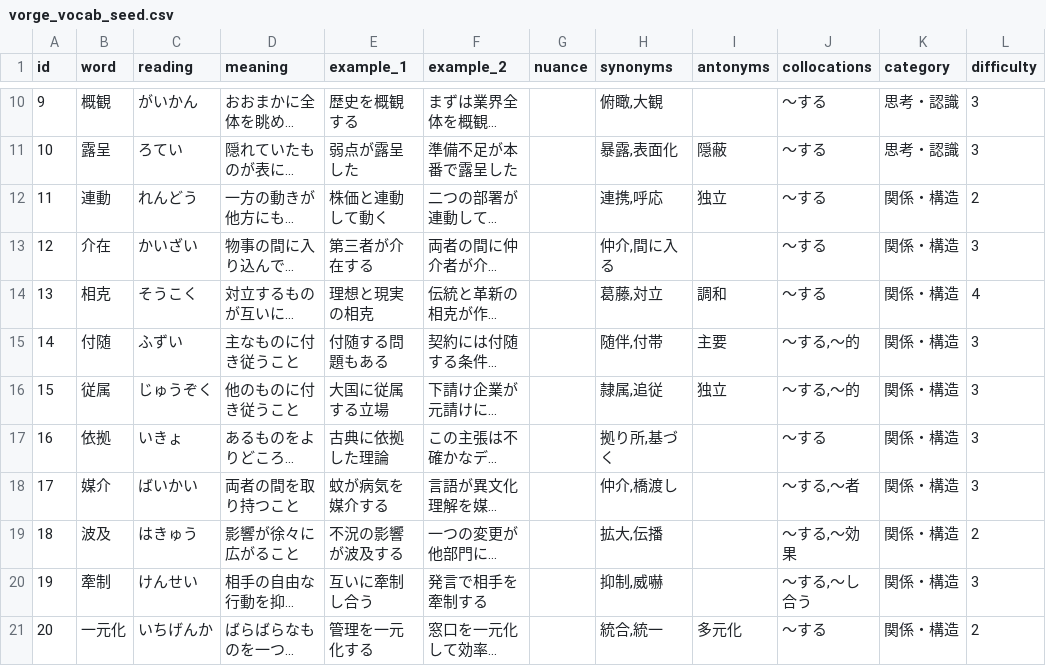
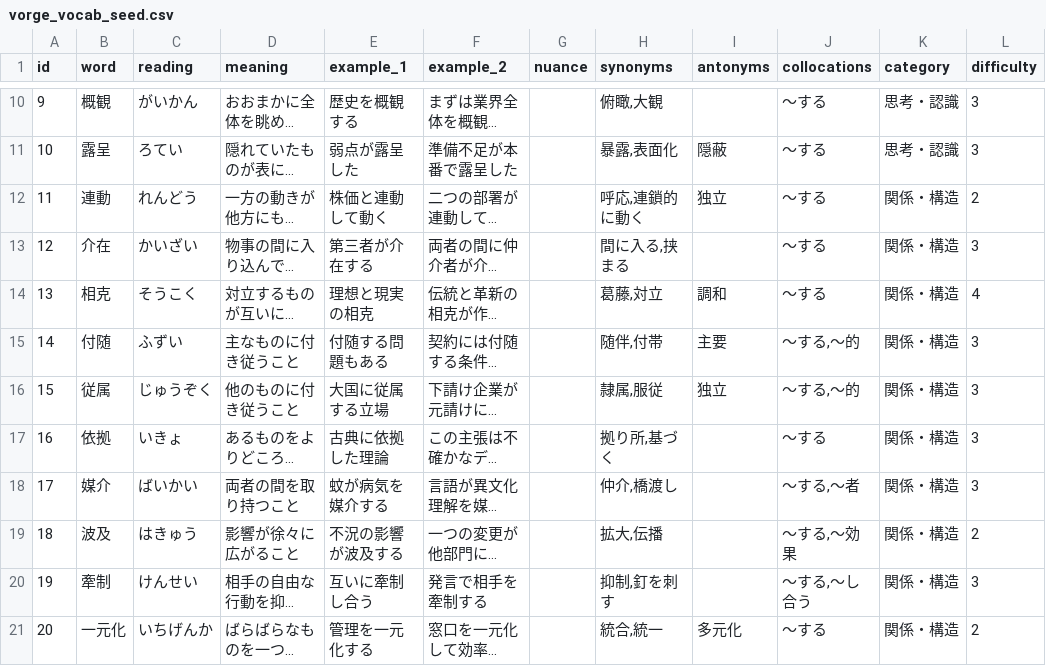
Before and after one commit to Sho-itf/Vorge, a CSV file: csv/vorge_vocab_seed.csv, drawn as a sheet; only a part is shown, gaps mark what is left out; long unchanged cells end in …; the diff covers the shown part only; the diff names each change by its address in the sheet, - before the commit and + after, or states it on an @@ line.

```diff
--- a/csv/vorge_vocab_seed.csv
+++ b/csv/vorge_vocab_seed.csv
-H12 (synonyms): 連携,呼応
+H12 (synonyms): 呼応,連鎖的に動く
-H13 (synonyms): 仲介,間に入る
+H13 (synonyms): 間に入る,挟まる
-H16 (synonyms): 隷属,追従
+H16 (synonyms): 隷属,服従
-H20 (synonyms): 抑制,威嚇
+H20 (synonyms): 抑制,釘を刺す
```
Also changed, not shown: 28 edited cells elsewhere in this file, csv/add_2026-10.csv, csv/add_2026-11.csv.
